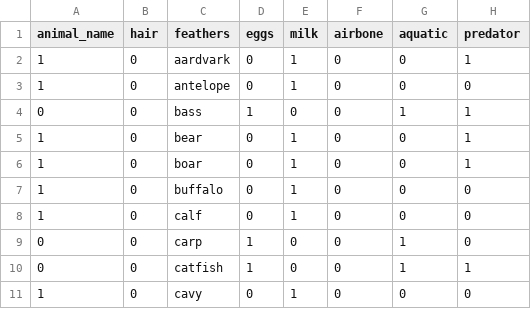
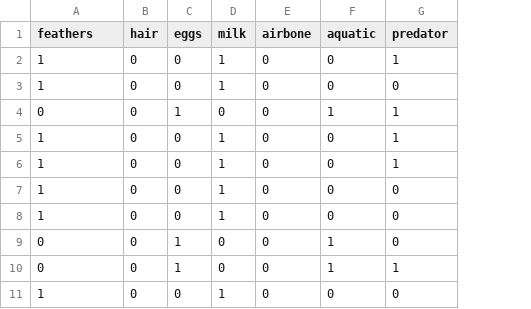
Before and after one commit to jonmartz/RegressionTreeProject, a CSV file: datasets/zoo.csv, drawn as a sheet; only a part is shown; the diff names each change by its address in the sheet, - before the commit and + after, or states it on an @@ line.

```diff
--- a/datasets/zoo.csv
+++ b/datasets/zoo.csv
-column C (feathers), rows 2-11: aardvark | antelope | bass | bear | boar | buffalo | calf | carp | catfish | cavy
-A1: animal_name
+A1: feathers
```
Also changed, not shown: 1 other file.
